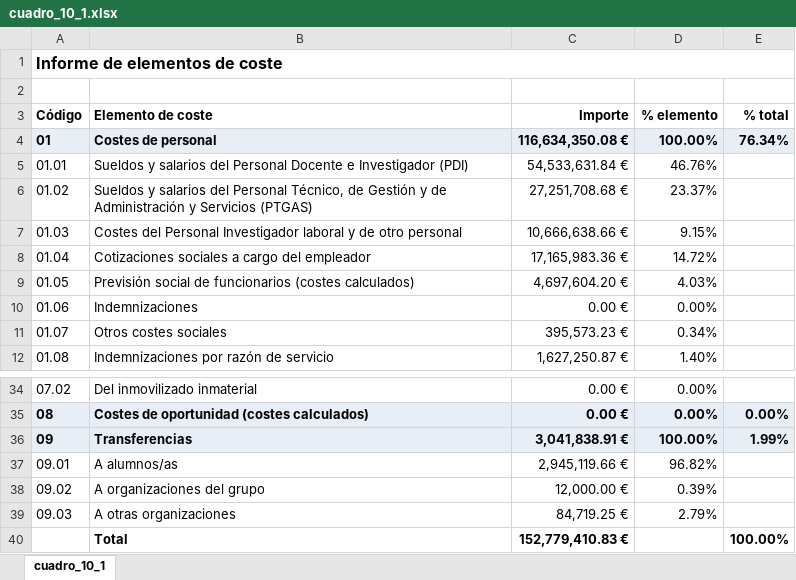
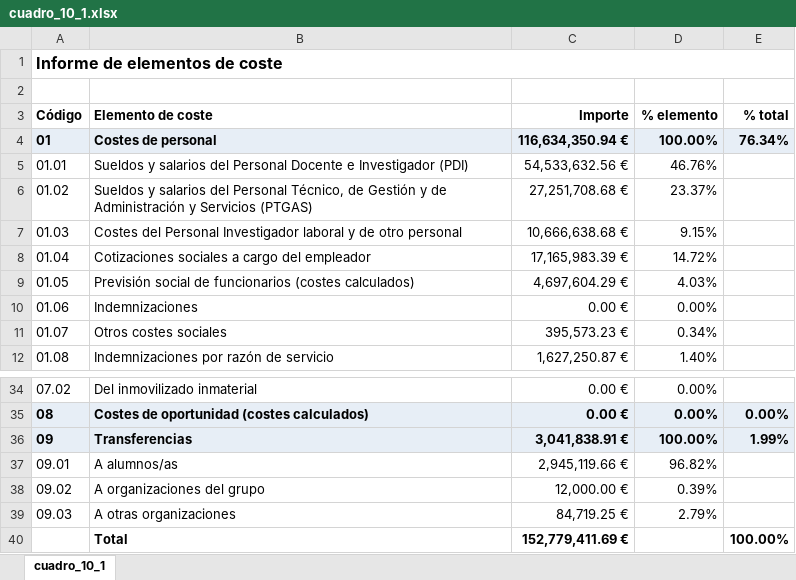
Before and after one commit to amarzal/coana, an Excel workbook: data/informes/cuadro_10_1.xlsx, sheet cuadro_10_1, drawn as a sheet; only a part is shown, gaps mark what is left out; values as stored, in another font and other column widths than the file's, no borders; the diff names each change by its address in the sheet, - before the commit and + after, or states it on an @@ line.

```diff
--- a/data/informes/cuadro_10_1.xlsx (sheet cuadro_10_1)
+++ b/data/informes/cuadro_10_1.xlsx (sheet cuadro_10_1)
-C4 (Importe): 116,634,350.08 €
+C4 (Importe): 116,634,350.94 €
-C5 (Importe): 54,533,631.84 €
+C5 (Importe): 54,533,632.56 €
-C7 (Importe): 10,666,638.66 €
+C7 (Importe): 10,666,638.68 €
-C8 (Importe): 17,165,983.36 €
+C8 (Importe): 17,165,983.39 €
-C9 (Importe): 4,697,604.20 €
+C9 (Importe): 4,697,604.29 €
-C40 (Importe): 152,779,410.83 €
+C40 (Importe): 152,779,411.69 €
```
Also changed, not shown: data/entrada/docencia/estimación horas docencia propia.xlsx, data/informes/cuadro_10_3.xlsx, 35 other files.
